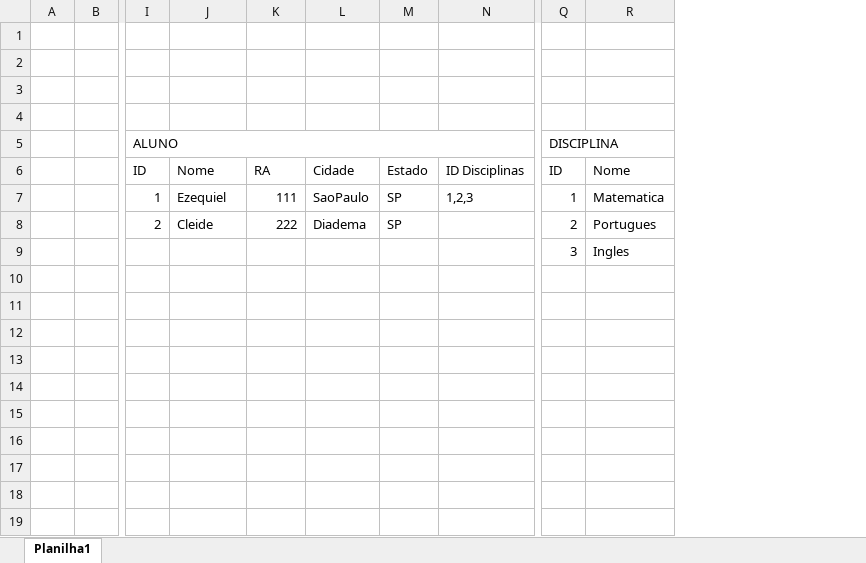
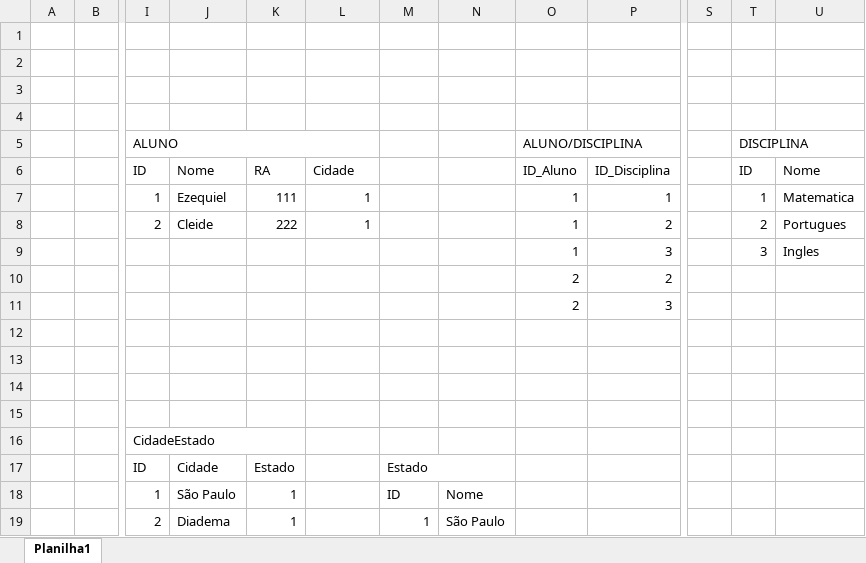
Before and after one commit to agussddp/Banco_de_Dados_M, an Excel workbook: Iniciando Tabelas.xlsx, sheet Planilha1, drawn as a sheet; only a part is shown, gaps mark what is left out; values as stored, in another font and other column widths than the file's, no cell formats; removed rows and columns are numbered as before the commit, all else as after; rows hold the shown columns only; the diff names each change by its address in the sheet, - before the commit and + after, or states it on an @@ line.

```diff
--- a/Iniciando Tabelas.xlsx (sheet Planilha1)
+++ b/Iniciando Tabelas.xlsx (sheet Planilha1)
-column N, rows 6-7: ID Disciplinas | 1,2,3
+column N, empty
+column O (ALUNO/DISCIPLINA), rows 6-9: ID_Aluno | 1 | 1 | 1
+column P, rows 6-9: ID_Disciplina | 1 | 2 | 3
+column S, empty
-I5:N5 merged
+I5:L5 merged
+T5:U5 merged
-M6: Estado
+M6: (empty)
-L7: SaoPaulo
+L7: 1
-M7:M8: SP
+M7:M8: (empty)
-L8: Diadema
+L8: 1
+row 10:  |  |  |  |  |  |  |  | 2 | 2
+row 11:  |  |  |  |  |  |  |  | 2 | 3
+row 12: (empty)
+row 13: (empty)
+row 14: (empty)
+row 15: (empty)
+row 16:  |  | CidadeEstado
+row 17:  |  | ID | Cidade | Estado |  | Estado
+row 18:  |  | 1 | São Paulo | 1 |  | ID | Nome
+row 19:  |  | 2 | Diadema | 1 |  | 1 | São Paulo
```
Also changed, not shown: cell formats, 4 other files.
